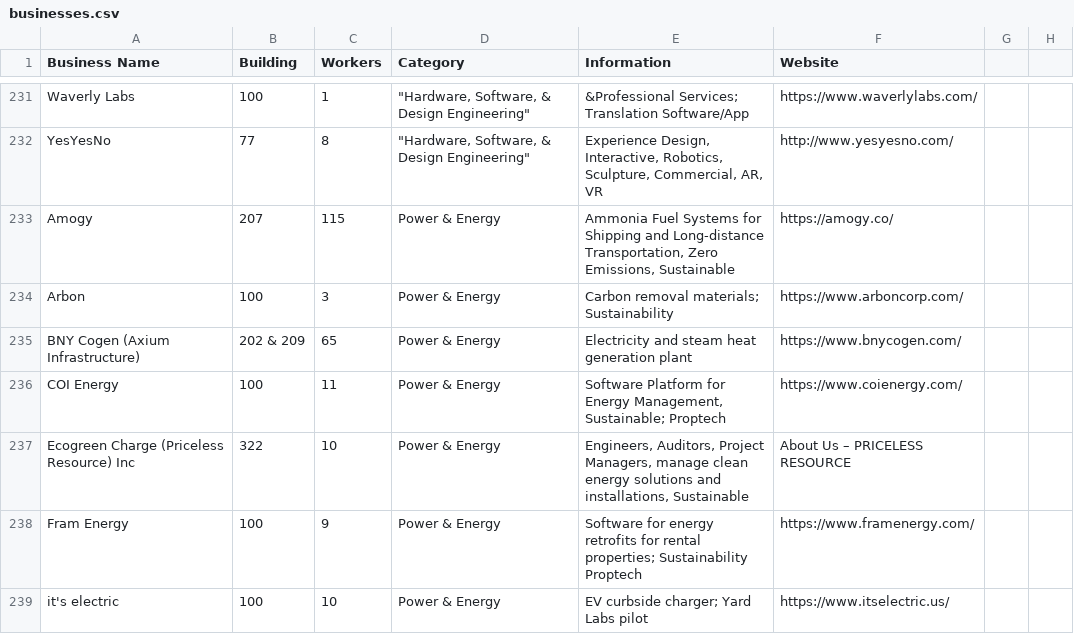
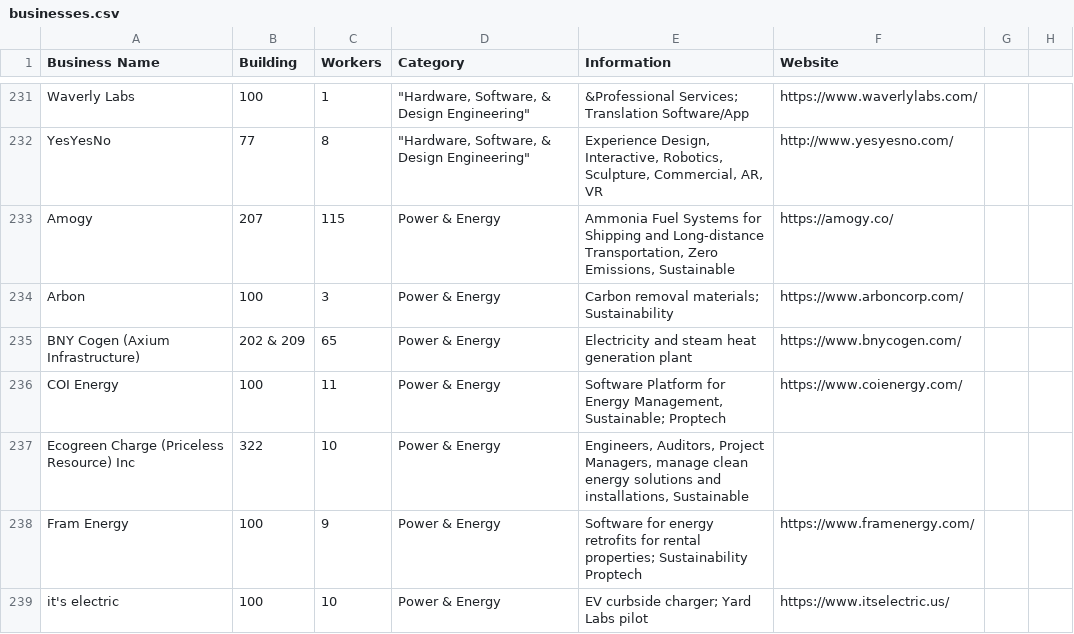
Before and after one commit to subxxh/yardle, a CSV file: businesses.csv, drawn as a sheet; only a part is shown, gaps mark what is left out.

Commit message:
team recommended changes

```diff
--- a/businesses.csv
+++ b/businesses.csv
@@ -236,3 +236,3 @@ BNY Cogen (Axium Infrastructure), 202 & 209,65,Power & Energy,Electricity and st
 COI Energy,100,11,Power & Energy,"Software Platform for Energy Management, Sustainable; Proptech",https://www.coienergy.com/
-Ecogreen Charge (Priceless Resource) Inc,322,10,Power & Energy,"Engineers, Auditors, Project Managers, manage clean energy solutions and installations, Sustainable",About Us – PRICELESS RESOURCE
+Ecogreen Charge (Priceless Resource) Inc,322,10,Power & Energy,"Engineers, Auditors, Project Managers, manage clean energy solutions and installations, Sustainable"
 Fram Energy,100,9,Power & Energy,Software for energy retrofits for rental properties; Sustainability Proptech,https://www.framenergy.com/
```
